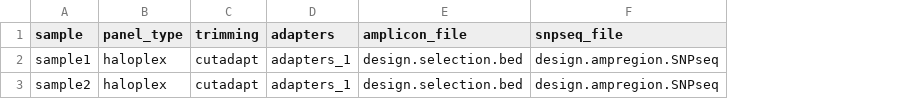
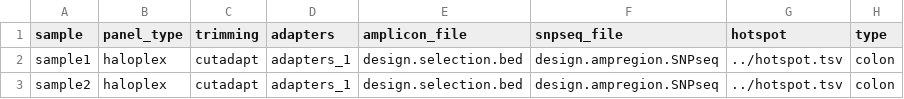
Before and after one commit to clinical-genomics-uppsala/CAPS, a TSV file: .test/haloplex/samples.tsv, drawn as a sheet; the diff names each change by its address in the sheet, - before the commit and + after, or states it on an @@ line.

```diff
--- a/.test/haloplex/samples.tsv
+++ b/.test/haloplex/samples.tsv
+column G (hotspot), rows 2-3: ../hotspot.tsv | ../hotspot.tsv
+column H (type), rows 2-3: colon | colon
```
Also changed, not shown: 28 other files.
